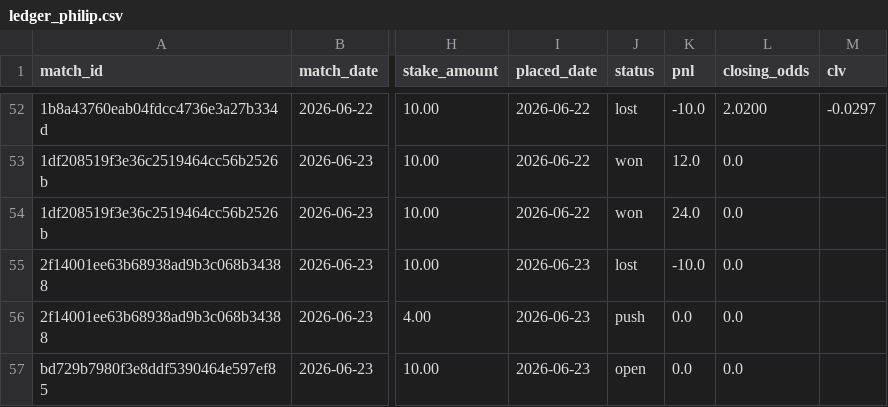
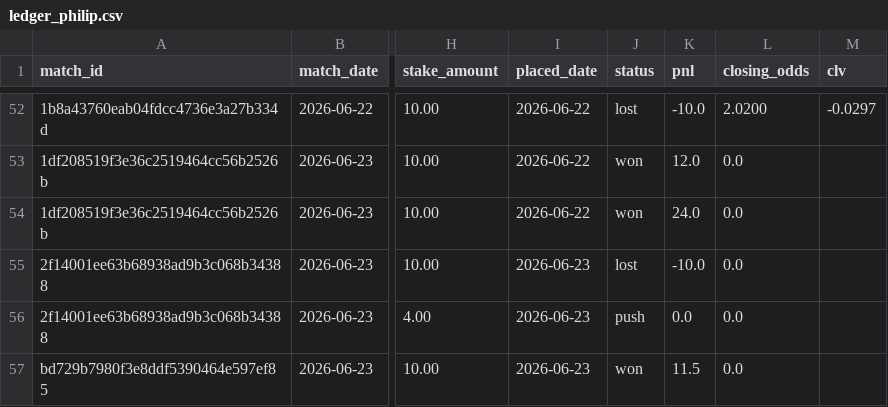
Before and after one commit to Philip3006/sportsbrain, a CSV file: results/ledger_philip.csv, drawn as a sheet; only a part is shown, gaps mark what is left out; the diff names each change by its address in the sheet, - before the commit and + after, or states it on an @@ line.

```diff
--- a/results/ledger_philip.csv
+++ b/results/ledger_philip.csv
-J57 (status): open
+J57 (status): won
-K57 (pnl): 0.0
+K57 (pnl): 11.5
```
Also changed, not shown: 1 other file.
